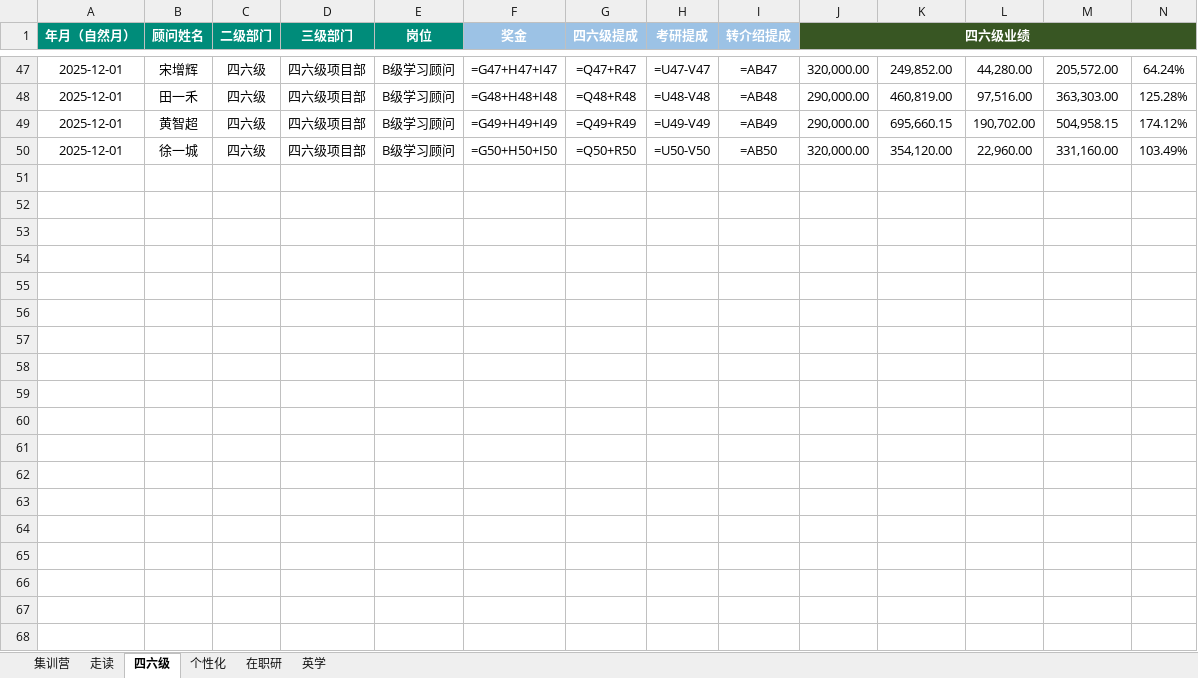
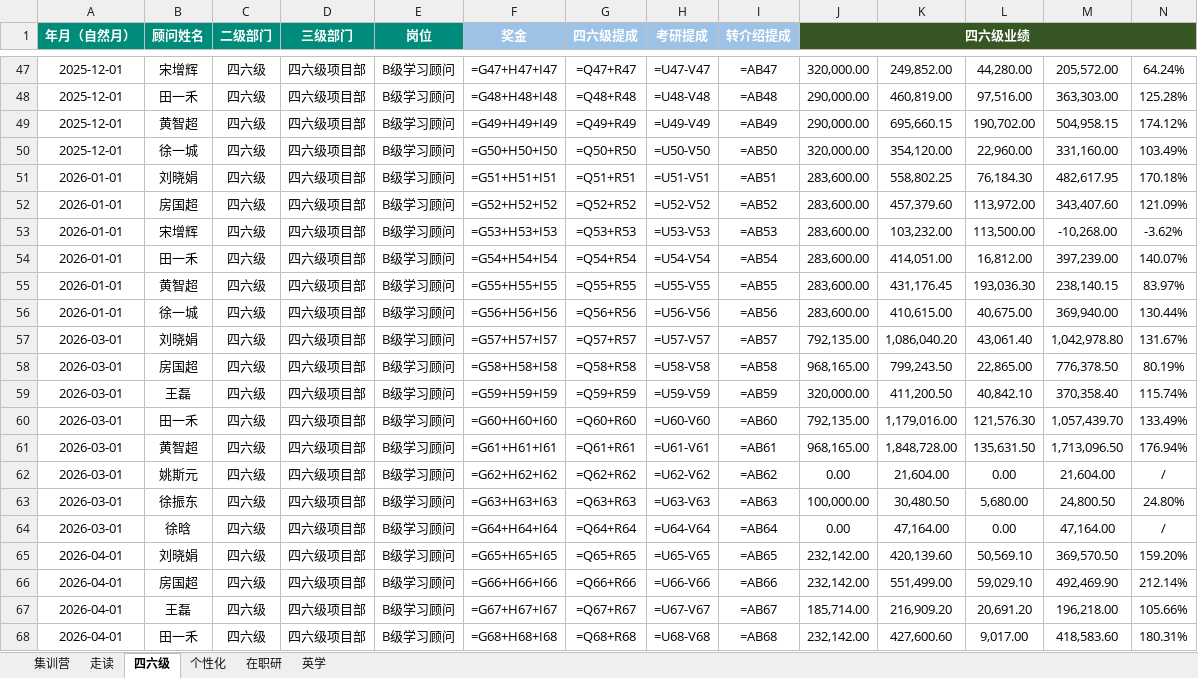
Before and after one commit to kk1780515605-ship-it/xdf-ass1, an Excel workbook: 北京中心顾问薪酬绩效台账_v2.xlsx, sheet 四六级, drawn as a sheet; only a part is shown, gaps mark what is left out; values as stored, in another font and other column widths than the file's, no borders; formulas without a stored value are shown as written; rows hold the shown columns only; the diff covers the shown part only; the diff names each change by its address in the sheet, - before the commit and + after, or states it on an @@ line.

```diff
--- a/北京中心顾问薪酬绩效台账_v2.xlsx (sheet 四六级)
+++ b/北京中心顾问薪酬绩效台账_v2.xlsx (sheet 四六级)
+row 51: 2026-01-01 | 刘晓娟 | 四六级 | 四六级项目部 | B级学习顾问 | =G51+H51+I51 | =Q51+R51 | =U51-V51 | =AB51 | 283,600.00 | 558,802.25 | 76,184.30 | 482,617.95 | 170.18%
+row 52: 2026-01-01 | 房国超 | 四六级 | 四六级项目部 | B级学习顾问 | =G52+H52+I52 | =Q52+R52 | =U52-V52 | =AB52 | 283,600.00 | 457,379.60 | 113,972.00 | 343,407.60 | 121.09%
+row 53: 2026-01-01 | 宋增辉 | 四六级 | 四六级项目部 | B级学习顾问 | =G53+H53+I53 | =Q53+R53 | =U53-V53 | =AB53 | 283,600.00 | 103,232.00 | 113,500.00 | -10,268.00 | -3.62%
+row 54: 2026-01-01 | 田一禾 | 四六级 | 四六级项目部 | B级学习顾问 | =G54+H54+I54 | =Q54+R54 | =U54-V54 | =AB54 | 283,600.00 | 414,051.00 | 16,812.00 | 397,239.00 | 140.07%
+row 55: 2026-01-01 | 黄智超 | 四六级 | 四六级项目部 | B级学习顾问 | =G55+H55+I55 | =Q55+R55 | =U55-V55 | =AB55 | 283,600.00 | 431,176.45 | 193,036.30 | 238,140.15 | 83.97%
+row 56: 2026-01-01 | 徐一城 | 四六级 | 四六级项目部 | B级学习顾问 | =G56+H56+I56 | =Q56+R56 | =U56-V56 | =AB56 | 283,600.00 | 410,615.00 | 40,675.00 | 369,940.00 | 130.44%
+row 57: 2026-03-01 | 刘晓娟 | 四六级 | 四六级项目部 | B级学习顾问 | =G57+H57+I57 | =Q57+R57 | =U57-V57 | =AB57 | 792,135.00 | 1,086,040.20 | 43,061.40 | 1,042,978.80 | 131.67%
+row 58: 2026-03-01 | 房国超 | 四六级 | 四六级项目部 | B级学习顾问 | =G58+H58+I58 | =Q58+R58 | =U58-V58 | =AB58 | 968,165.00 | 799,243.50 | 22,865.00 | 776,378.50 | 80.19%
+row 59: 2026-03-01 | 王磊 | 四六级 | 四六级项目部 | B级学习顾问 | =G59+H59+I59 | =Q59+R59 | =U59-V59 | =AB59 | 320,000.00 | 411,200.50 | 40,842.10 | 370,358.40 | 115.74%
+row 60: 2026-03-01 | 田一禾 | 四六级 | 四六级项目部 | B级学习顾问 | =G60+H60+I60 | =Q60+R60 | =U60-V60 | =AB60 | 792,135.00 | 1,179,016.00 | 121,576.30 | 1,057,439.70 | 133.49%
+row 61: 2026-03-01 | 黄智超 | 四六级 | 四六级项目部 | B级学习顾问 | =G61+H61+I61 | =Q61+R61 | =U61-V61 | =AB61 | 968,165.00 | 1,848,728.00 | 135,631.50 | 1,713,096.50 | 176.94%
+row 62: 2026-03-01 | 姚斯元 | 四六级 | 四六级项目部 | B级学习顾问 | =G62+H62+I62 | =Q62+R62 | =U62-V62 | =AB62 | 0.00 | 21,604.00 | 0.00 | 21,604.00 | /
+row 63: 2026-03-01 | 徐振东 | 四六级 | 四六级项目部 | B级学习顾问 | =G63+H63+I63 | =Q63+R63 | =U63-V63 | =AB63 | 100,000.00 | 30,480.50 | 5,680.00 | 24,800.50 | 24.80%
+row 64: 2026-03-01 | 徐晗 | 四六级 | 四六级项目部 | B级学习顾问 | =G64+H64+I64 | =Q64+R64 | =U64-V64 | =AB64 | 0.00 | 47,164.00 | 0.00 | 47,164.00 | /
+row 65: 2026-04-01 | 刘晓娟 | 四六级 | 四六级项目部 | B级学习顾问 | =G65+H65+I65 | =Q65+R65 | =U65-V65 | =AB65 | 232,142.00 | 420,139.60 | 50,569.10 | 369,570.50 | 159.20%
+row 66: 2026-04-01 | 房国超 | 四六级 | 四六级项目部 | B级学习顾问 | =G66+H66+I66 | =Q66+R66 | =U66-V66 | =AB66 | 232,142.00 | 551,499.00 | 59,029.10 | 492,469.90 | 212.14%
+row 67: 2026-04-01 | 王磊 | 四六级 | 四六级项目部 | B级学习顾问 | =G67+H67+I67 | =Q67+R67 | =U67-V67 | =AB67 | 185,714.00 | 216,909.20 | 20,691.20 | 196,218.00 | 105.66%
+row 68: 2026-04-01 | 田一禾 | 四六级 | 四六级项目部 | B级学习顾问 | =G68+H68+I68 | =Q68+R68 | =U68-V68 | =AB68 | 232,142.00 | 427,600.60 | 9,017.00 | 418,583.60 | 180.31%
```
Also changed, not shown: 7 added rows elsewhere in this sheet, 4 other files.
